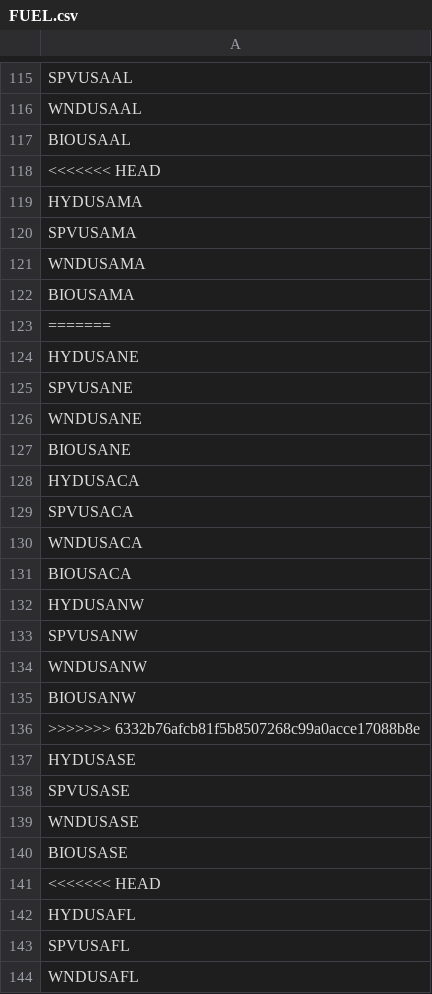
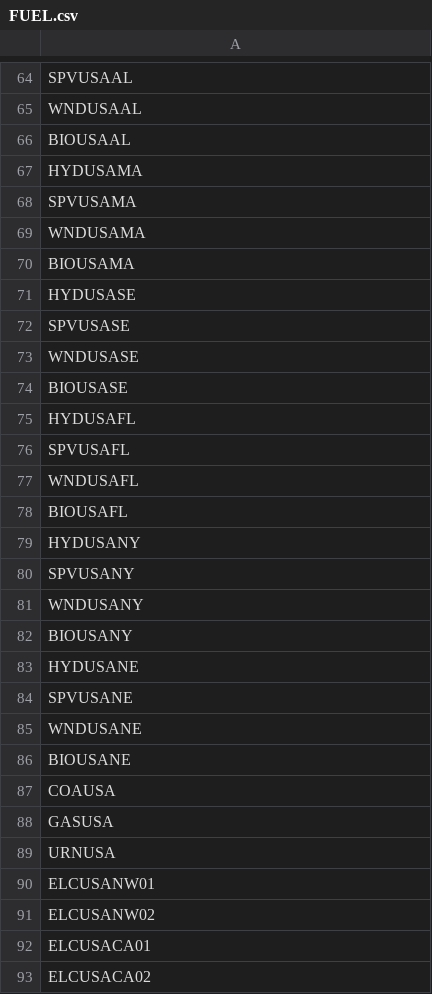
Before and after one commit to DeltaE/Canada-U.S.-ElecTrade, a CSV file: src/data/FUEL.csv, drawn as a sheet; only a part is shown, gaps mark what is left out; the shorter side is filled out with more unchanged rows; removed rows and columns are numbered as before the commit, all else as after; the diff covers the shown part only; the diff names each change by its address in the sheet, - before the commit and + after, or states it on an @@ line.

```diff
--- a/src/data/FUEL.csv
+++ b/src/data/FUEL.csv
-row 118: <<<<<<< HEAD
-row 123: =======
-row 124: HYDUSANE
-row 125: SPVUSANE
-row 126: WNDUSANE
-row 127: BIOUSANE
-row 128: HYDUSACA
-row 129: SPVUSACA
-row 130: WNDUSACA
-row 131: BIOUSACA
-row 132: HYDUSANW
-row 133: SPVUSANW
-row 134: WNDUSANW
-row 135: BIOUSANW
-row 136: >>>>>>> 6332b76afcb81f5b8507268c99a0acce17088b8e
-row 141: <<<<<<< HEAD
```
Also changed, not shown: 77 removed rows, 12 moved rows and 2 edited cells elsewhere in this file, src/data/CapacityToActivityUnit.csv, src/data/OperationalLife.csv, 9 other files.
